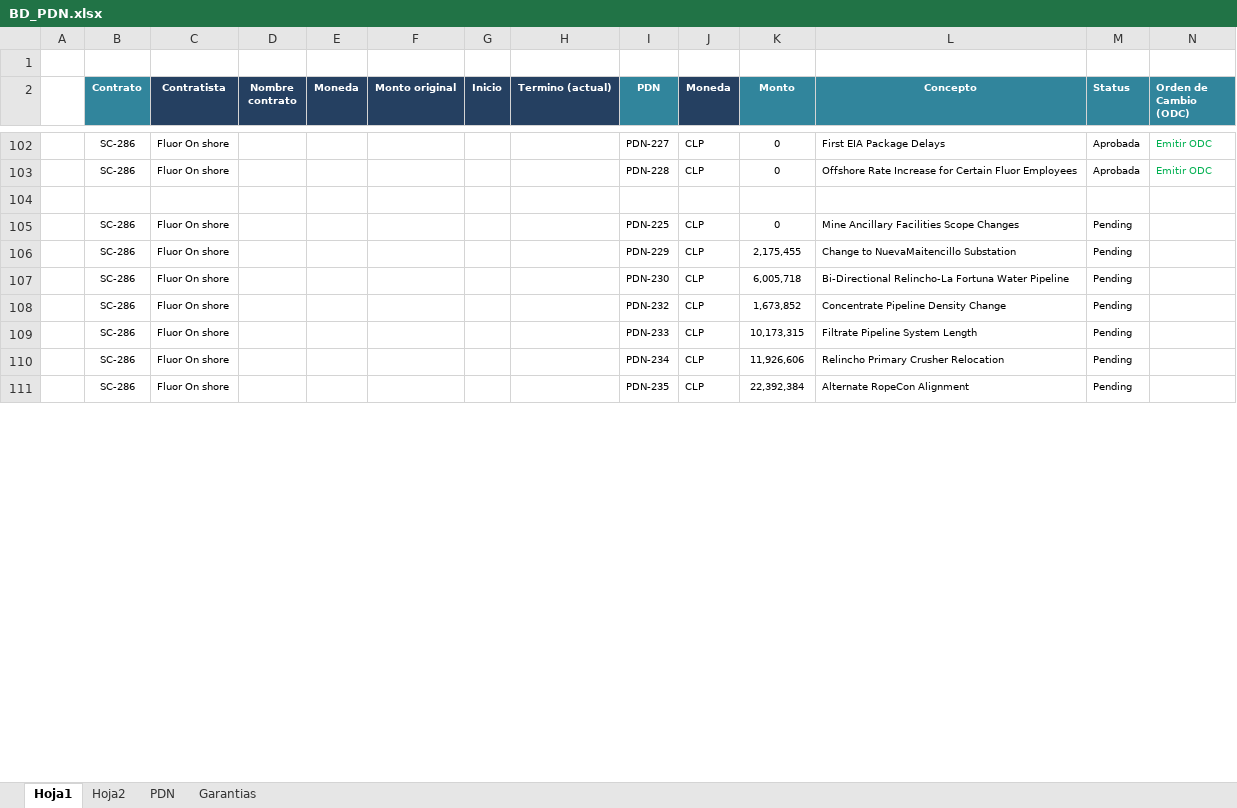
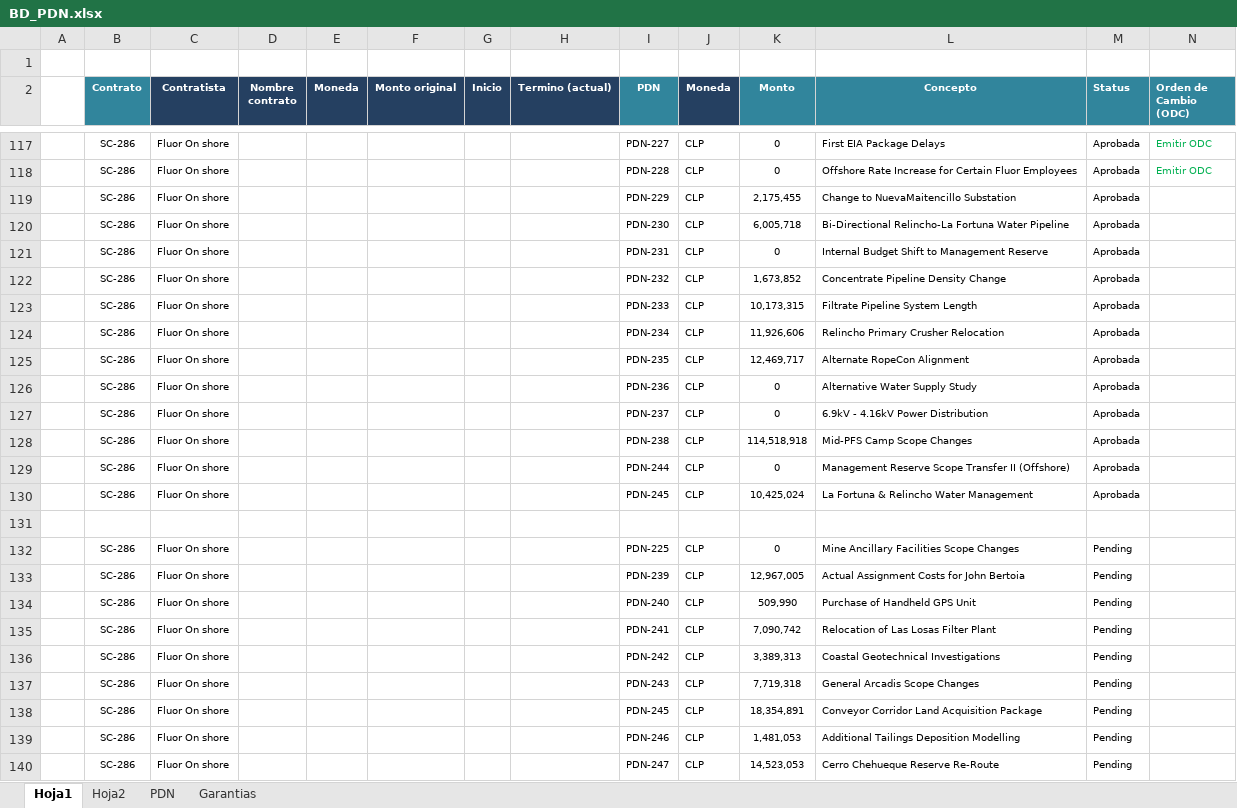
Before and after one commit to Ykharo/tutorial_P3_4, an Excel workbook: PowerBI/BD Dash/BD_PDN.xlsx, sheet Hoja1, drawn as a sheet; only a part is shown, gaps mark what is left out; values as stored, in another font and other column widths than the file's, no borders; addresses are those after the commit; the diff covers the shown part only; the diff names each change by its address in the sheet, - before the commit and + after, or states it on an @@ line.

```diff
--- a/PowerBI/BD Dash/BD_PDN.xlsx (sheet Hoja1)
+++ b/PowerBI/BD Dash/BD_PDN.xlsx (sheet Hoja1)
+row 119:  | SC-286 | Fluor On shore |  |  |  |  |  | PDN-229 | CLP | 2,175,455 | Change to NuevaMaitencillo Substation | Aprobada
+row 120:  | SC-286 | Fluor On shore |  |  |  |  |  | PDN-230 | CLP | 6,005,718 | Bi-Directional Relincho-La Fortuna Water Pipeline | Aprobada
+row 121:  | SC-286 | Fluor On shore |  |  |  |  |  | PDN-231 | CLP | 0 | Internal Budget Shift to Management Reserve | Aprobada
+row 122:  | SC-286 | Fluor On shore |  |  |  |  |  | PDN-232 | CLP | 1,673,852 | Concentrate Pipeline Density Change | Aprobada
+row 123:  | SC-286 | Fluor On shore |  |  |  |  |  | PDN-233 | CLP | 10,173,315 | Filtrate Pipeline System Length | Aprobada
+row 124:  | SC-286 | Fluor On shore |  |  |  |  |  | PDN-234 | CLP | 11,926,606 | Relincho Primary Crusher Relocation | Aprobada
+row 125:  | SC-286 | Fluor On shore |  |  |  |  |  | PDN-235 | CLP | 12,469,717 | Alternate RopeCon Alignment | Aprobada
+row 126:  | SC-286 | Fluor On shore |  |  |  |  |  | PDN-236 | CLP | 0 | Alternative Water Supply Study | Aprobada
+row 127:  | SC-286 | Fluor On shore |  |  |  |  |  | PDN-237 | CLP | 0 | 6.9kV - 4.16kV Power Distribution | Aprobada
+row 128:  | SC-286 | Fluor On shore |  |  |  |  |  | PDN-238 | CLP | 114,518,918 | Mid-PFS Camp Scope Changes | Aprobada
+row 129:  | SC-286 | Fluor On shore |  |  |  |  |  | PDN-244 | CLP | 0 | Management Reserve Scope Transfer II (Offshore) | Aprobada
+row 130:  | SC-286 | Fluor On shore |  |  |  |  |  | PDN-245 | CLP | 10,425,024 | La Fortuna & Relincho Water Management | Aprobada
-I133 (PDN): PDN-229
+I133 (PDN): PDN-239
-K133 (Monto): 2,175,455
+K133 (Monto): 12,967,005
-L133 (Concepto): Change to NuevaMaitencillo Substation
+L133 (Concepto): Actual Assignment Costs for John Bertoia
+row 134:  | SC-286 | Fluor On shore |  |  |  |  |  | PDN-240 | CLP | 509,990 | Purchase of Handheld GPS Unit | Pending
-I135 (PDN): PDN-230
+I135 (PDN): PDN-241
-K135 (Monto): 6,005,718
+K135 (Monto): 7,090,742
-L135 (Concepto): Bi-Directional Relincho-La Fortuna Water Pipeline
+L135 (Concepto): Relocation of Las Losas Filter Plant
-I136 (PDN): PDN-232
+I136 (PDN): PDN-242
-K136 (Monto): 1,673,852
+K136 (Monto): 3,389,313
-L136 (Concepto): Concentrate Pipeline Density Change
+L136 (Concepto): Coastal Geotechnical Investigations
-I137 (PDN): PDN-233
+I137 (PDN): PDN-243
-K137 (Monto): 10,173,315
+K137 (Monto): 7,719,318
-L137 (Concepto): Filtrate Pipeline System Length
+L137 (Concepto): General Arcadis Scope Changes
-I138 (PDN): PDN-234
+I138 (PDN): PDN-245
-K138 (Monto): 11,926,606
+K138 (Monto): 18,354,891
-L138 (Concepto): Relincho Primary Crusher Relocation
+L138 (Concepto): Conveyor Corridor Land Acquisition Package
-I139 (PDN): PDN-235
+I139 (PDN): PDN-246
-K139 (Monto): 22,392,384
+K139 (Monto): 1,481,053
-L139 (Concepto): Alternate RopeCon Alignment
+L139 (Concepto): Additional Tailings Deposition Modelling
+row 140:  | SC-286 | Fluor On shore |  |  |  |  |  | PDN-247 | CLP | 14,523,053 | Cerro Chehueque Reserve Re-Route | Pending
```
Also changed, not shown: 54 added rows and 57 edited cells elsewhere in this sheet, sheet PDN, hidden cells, DatosEDPCierre_Ctto_OS.xlsm, 25 other files.
